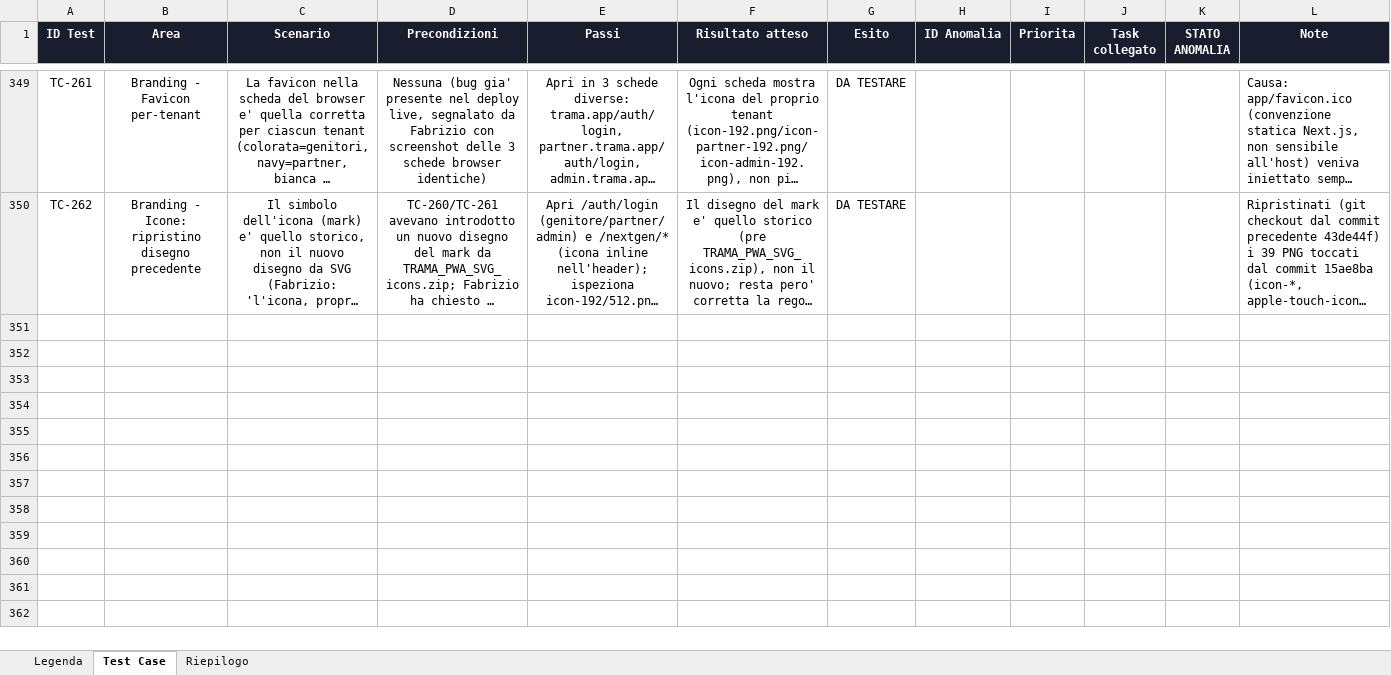
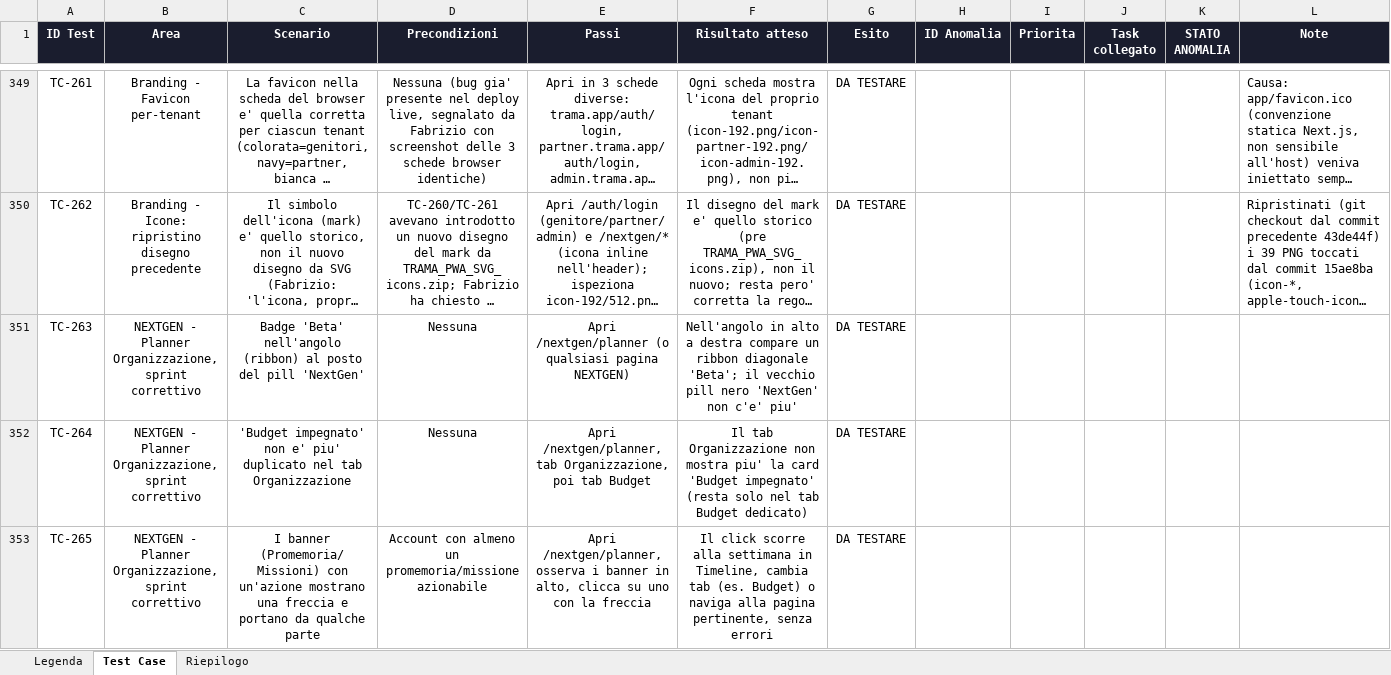
Before and after one commit to faberx83/buddykids-app, an Excel workbook: BuddyKids_Test_Case.xlsx, sheet Test Case, drawn as a sheet; only a part is shown, gaps mark what is left out; long unchanged cells end in …; values as stored, in another font and other column widths than the file's, no borders; charts and pictures and conditional formats not drawn; the diff covers the shown part only; the diff names each change by its address in the sheet, - before the commit and + after, or states it on an @@ line.

Commit message:
Sprint 1 Organizzazione: bug fix, CTA sui banner, check prenotazione, badge Beta
- Fix overshoot 'X di Y settimane coperte' (planner.coveredNeededCount:
  esclude le settimane dismissed anche al numeratore, non solo al
  denominatore) — stesso fix applicato a Home NEXTGEN.
- Fix triangolo di sovrapposizione mostrato anche su righe Timeline
  'Non ti serve' (ora rispetta dismissed).
- Fix genere hardcoded ('risulta prenotato') nel testo sovrapposizioni:
  usa overlapVerb(kid.gender). Aggiunto formatBookingNames per non
  ripetere due volte lo stesso nome attività.
- Banner Promemoria/Missioni: ogni alert porta ora un'azione (AlertAction
  in planner-insights.ts) — scorre alla settimana in Timeline, cambia
  tab (Budget) o naviga altrove, con freccia visibile quando cliccabile.
- Prenotazione: conflitto sullo stesso bambino non è più un generico
  'Prosegui comunque' — scelta esplicita 'Mantieni entrambe' o 'Annulla
  l'altra e prenota questa' (cancella la prenotazione esistente se
  ancora nella finestra di cancellazione).
- Fix errore silenzioso nel ritaglio foto profilo esistente (CORS/
  canvas tainted) — ora mostra un messaggio invece di fallire senza
  feedback. Aggiunto lib/friendly-error.ts per tradurre i messaggi
  Supabase più comuni invece di mostrarli grezzi in inglese.
- Rimossa la card 'Budget impegnato' duplicata dal tab Organizzazione
  (resta solo nel tab Budget dedicato).
- Badge 'Beta' (ribbon d'angolo) al posto del pill 'NextGen'.
- Nuova sezione 'Promemoria e avvisi' in Profilo (anteprima/stub,
  DemoBadge, nessun salvataggio reale) per lo screenshot condiviso da
  Fabrizio, non ancora collocato da nessuna parte.

TC-263..268 (xlsx). Test Playwright per i comportamenti verificabili
con l'account di test unico; conflitto prenotazione e overshoot
dismissed+covered documentati con test.fixme (richiedono precondizioni
non fixturabili, verifica manuale raccomandata).

```diff
--- a/BuddyKids_Test_Case.xlsx (sheet Test Case)
+++ b/BuddyKids_Test_Case.xlsx (sheet Test Case)
+row 351: TC-263 | NEXTGEN - Planner Organizzazione, sprint correttivo | Badge 'Beta' nell'angolo (ribbon) al posto del pill 'NextGen' | Nessuna | Apri /nextgen/planner (o qualsiasi pagina NEXTGEN) | Nell'angolo in alto a destra compare un ribbon diagonale 'Beta'; il vecchio pill nero 'NextGen' non c'e' piu' | DA TESTARE
+row 352: TC-264 | NEXTGEN - Planner Organizzazione, sprint correttivo | 'Budget impegnato' non e' piu' duplicato nel tab Organizzazione | Nessuna | Apri /nextgen/planner, tab Organizzazione, poi tab Budget | Il tab Organizzazione non mostra piu' la card 'Budget impegnato' (resta solo nel tab Budget dedicato) | DA TESTARE
+row 353: TC-265 | NEXTGEN - Planner Organizzazione, sprint correttivo | I banner (Promemoria/Missioni) con un'azione mostrano una freccia e portano da qualche parte | Account con almeno un promemoria/missione azionabile | Apri /nextgen/planner, osserva i banner in alto, clicca su uno con la freccia | Il click scorre alla settimana in Timeline, cambia tab (es. Budget) o naviga alla pagina pertinente, senza errori | DA TESTARE
```
Also changed, not shown: 3 added rows elsewhere in this sheet, sheet Riepilogo, 18 other files.
